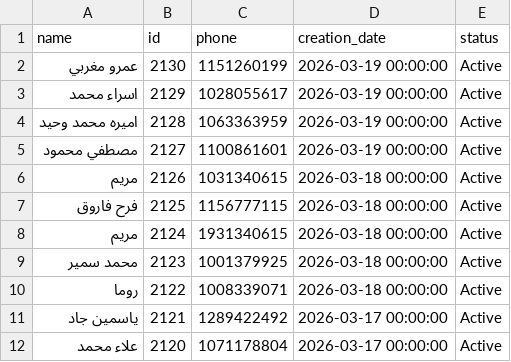
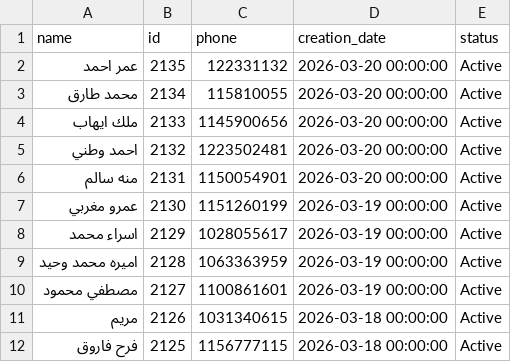
Before and after one commit to Malek74/Mojo-Analytics-Pipeline, a CSV file: database/clients.csv, drawn as a sheet; only a part is shown; the shorter side is filled out with more unchanged rows; the diff names each change by its address in the sheet, - before the commit and + after, or states it on an @@ line.

```diff
--- a/database/clients.csv
+++ b/database/clients.csv
+row 2: عمر احمد | 2135 | 122331132 | 2026-03-20 00:00:00 | Active
+row 3: محمد طارق | 2134 | 115810055 | 2026-03-20 00:00:00 | Active
+row 4: ملك ايهاب | 2133 | 1145900656 | 2026-03-20 00:00:00 | Active
+row 5: احمد وطني | 2132 | 1223502481 | 2026-03-20 00:00:00 | Active
+row 6: منه سالم | 2131 | 1150054901 | 2026-03-20 00:00:00 | Active
```
Also changed, not shown: 7 other files.
